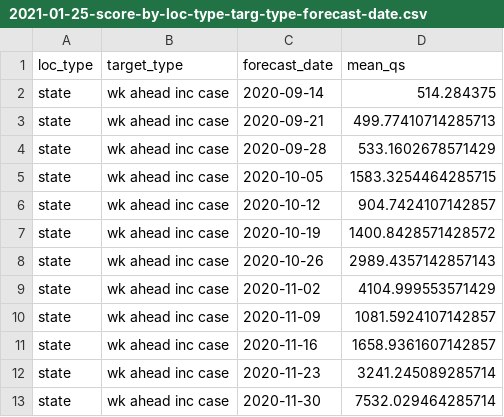
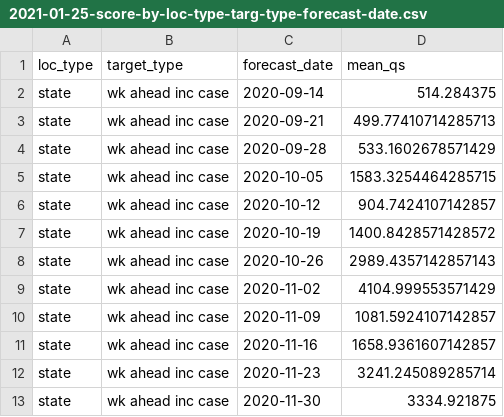
Before and after one commit to e3bo/random-walks, a CSV file: metrics/2021-01-25-score-by-loc-type-targ-type-forecast-date.csv, drawn as a sheet.

```diff
--- a/metrics/2021-01-25-score-by-loc-type-targ-type-forecast-date.csv
+++ b/metrics/2021-01-25-score-by-loc-type-targ-type-forecast-date.csv
@@ -12,2 +12,2 @@ state,wk ahead inc case,2020-11-16,1658.9361607142857
 state,wk ahead inc case,2020-11-23,3241.245089285714
-state,wk ahead inc case,2020-11-30,7532.029464285714
+state,wk ahead inc case,2020-11-30,3334.921875
```
Also changed, not shown: 9 other files.
